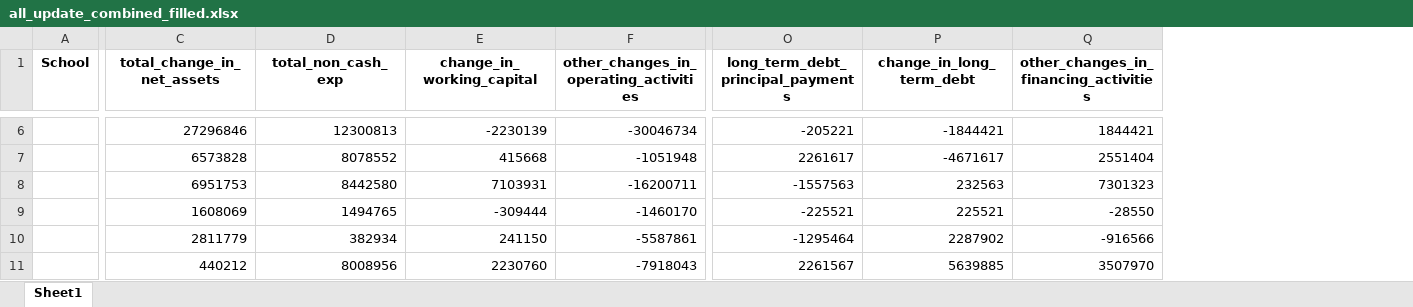
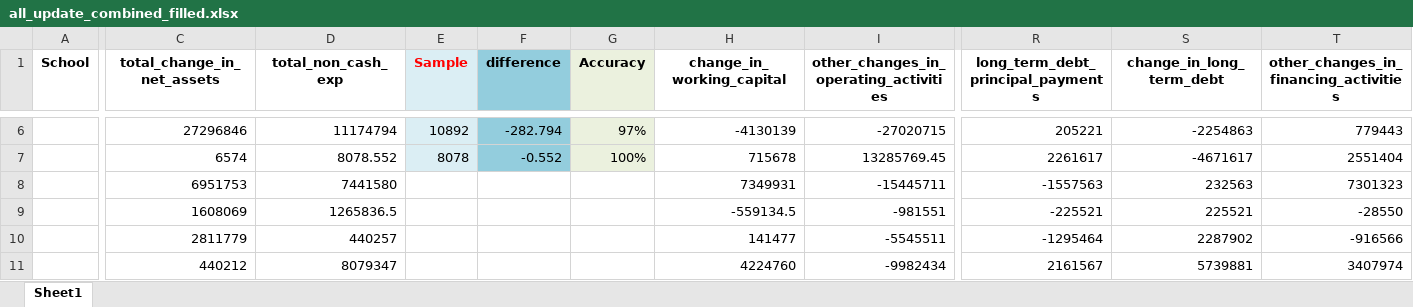
Before and after one commit to Jane-xin/Franklin_Templton_Project_Phase_Two, an Excel workbook: output_cash_flow/all_update_combined_filled.xlsx, sheet Sheet1, drawn as a sheet; only a part is shown, gaps mark what is left out; values as stored, in another font and other column widths than the file's, no borders; addresses are those after the commit; the diff covers the shown part only; the diff names each change by its address in the sheet, - before the commit and + after, or states it on an @@ line.

```diff
--- a/output_cash_flow/all_update_combined_filled.xlsx (sheet Sheet1)
+++ b/output_cash_flow/all_update_combined_filled.xlsx (sheet Sheet1)
+column E (Sample), rows 6-7: 10892 | 8078
+column F (difference), rows 6-7: -282.794 | -0.552
+column G (Accuracy), rows 6-7: 97% | 100%
-D6 (total_non_cash_exp): 12300813
+D6 (total_non_cash_exp): 11174794
-H6 (change_in_working_capital): -2230139
+H6 (change_in_working_capital): -4130139
-I6: -30046734
+I6: -27020715
-R6: -205221
+R6: 205221
-S6 (change_in_long_term_debt): -1844421
+S6 (change_in_long_term_debt): -2254863
-T6: 1844421
+T6: 779443
-C7 (total_change_in_net_assets): 6573828
+C7 (total_change_in_net_assets): 6574
-D7 (total_non_cash_exp): 8078552
+D7 (total_non_cash_exp): 8078.552
-H7 (change_in_working_capital): 415668
+H7 (change_in_working_capital): 715678
-I7: -1051948
+I7: 13285769.45
-D8 (total_non_cash_exp): 8442580
+D8 (total_non_cash_exp): 7441580
-H8 (change_in_working_capital): 7103931
+H8 (change_in_working_capital): 7349931
-I8: -16200711
+I8: -15445711
-D9 (total_non_cash_exp): 1494765
+D9 (total_non_cash_exp): 1265836.5
-H9 (change_in_working_capital): -309444
+H9 (change_in_working_capital): -559134.5
-I9: -1460170
+I9: -981551
-D10 (total_non_cash_exp): 382934
+D10 (total_non_cash_exp): 440257
-H10 (change_in_working_capital): 241150
+H10 (change_in_working_capital): 141477
-I10: -5587861
+I10: -5545511
-D11 (total_non_cash_exp): 8008956
+D11 (total_non_cash_exp): 8079347
-H11 (change_in_working_capital): 2230760
+H11 (change_in_working_capital): 4224760
-I11: -7918043
+I11: -9982434
-R11: 2261567
+R11: 2161567
-S11 (change_in_long_term_debt): 5639885
+S11 (change_in_long_term_debt): 5739881
-T11: 3507970
+T11: 3407974
```
Also changed, not shown: 1 added row, 1 removed row and 31 edited cells elsewhere in this sheet.
